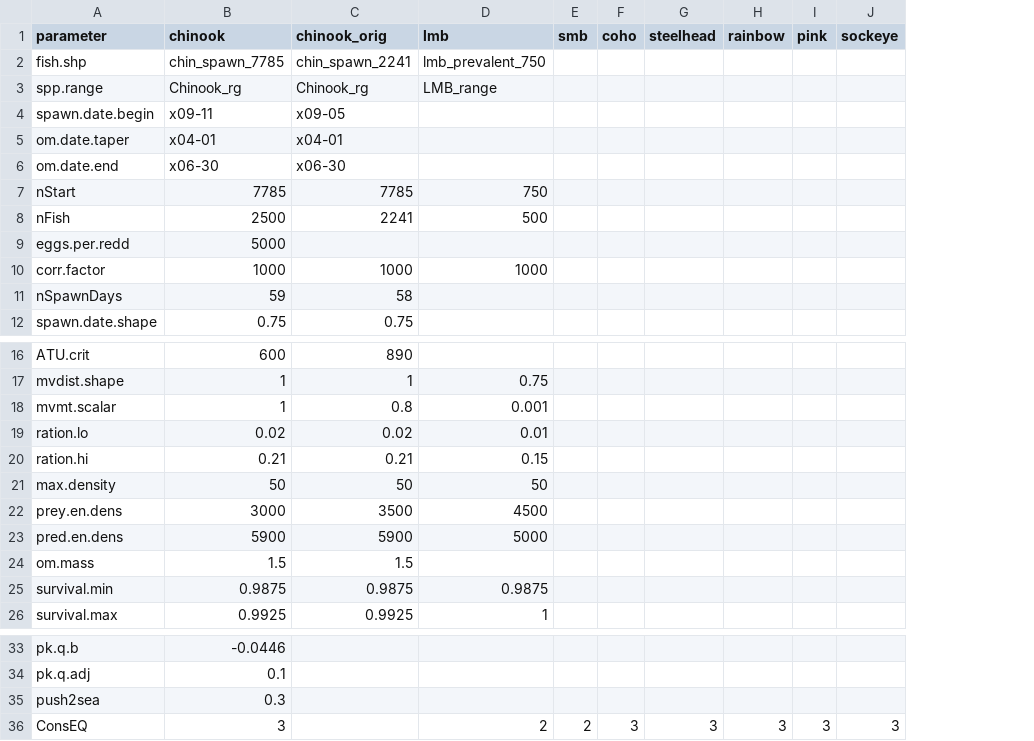
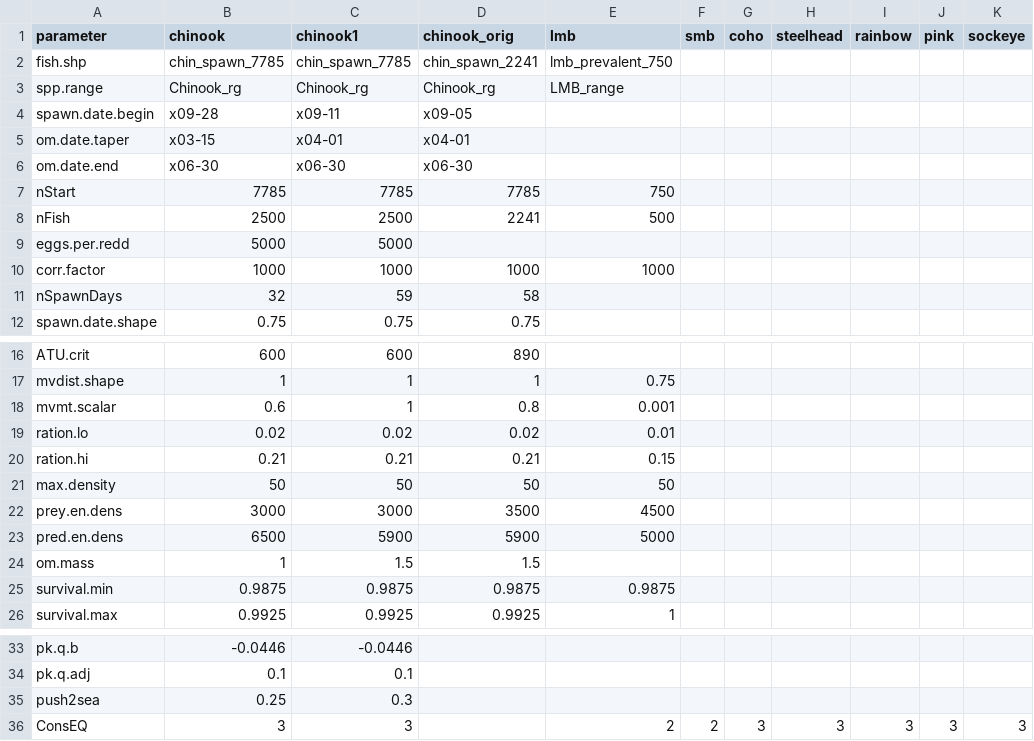
Before and after one commit to aimeefullerton/SnoIBM, a CSV file: data.in/parameters/parameters.csv, drawn as a sheet; only a part is shown, gaps mark what is left out; the diff names each change by its address in the sheet, - before the commit and + after, or states it on an @@ line.

Commit message:
Update parameter set.

```diff
--- a/data.in/parameters/parameters.csv
+++ b/data.in/parameters/parameters.csv
+column C (chinook1), rows 2-12: chin_spawn_7785 | Chinook_rg | x09-11 | x04-01 | x06-30 | 7785 | 2500 | 5000 | 1000 | 59 | 0.75; rows 16-26: 600 | 1 | 1 | 0.02 | 0.21 | 50 | 3000 | 5900 | 1.5 | 0.9875 | 0.9925; rows 33-36: -0.0446 | 0.1 | 0.3 | 3
-B4 (chinook): x09-11
+B4 (chinook): x09-28
-B5 (chinook): x04-01
+B5 (chinook): x03-15
-B11 (chinook): 59
+B11 (chinook): 32
-B18 (chinook): 1
+B18 (chinook): 0.6
-B23 (chinook): 5900
+B23 (chinook): 6500
-B24 (chinook): 1.5
+B24 (chinook): 1
-B35 (chinook): 0.3
+B35 (chinook): 0.25
```
